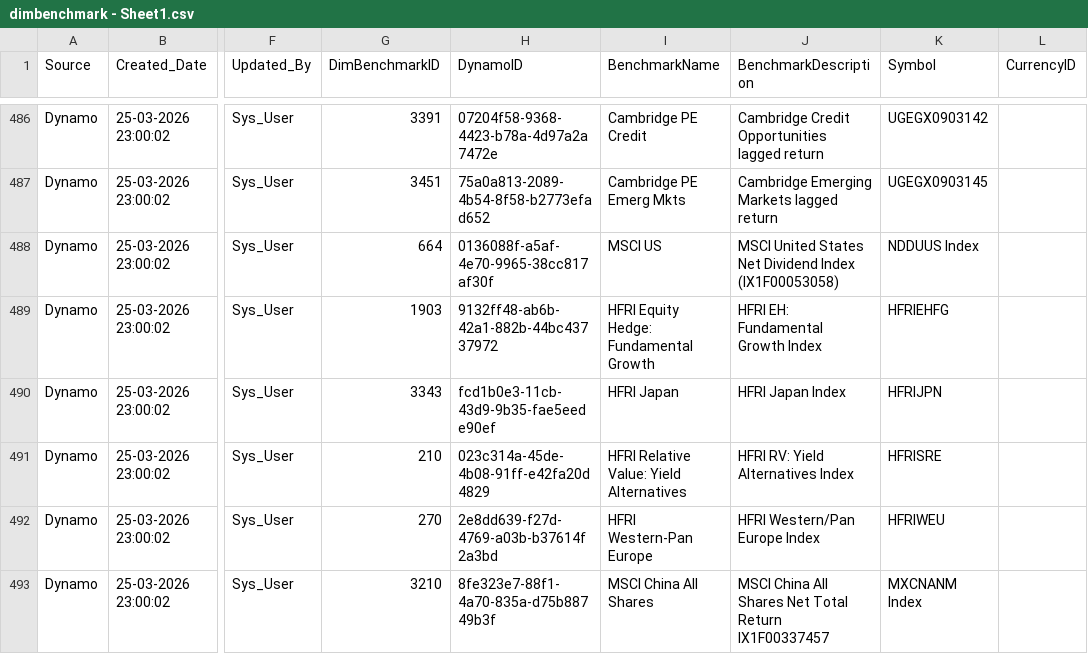
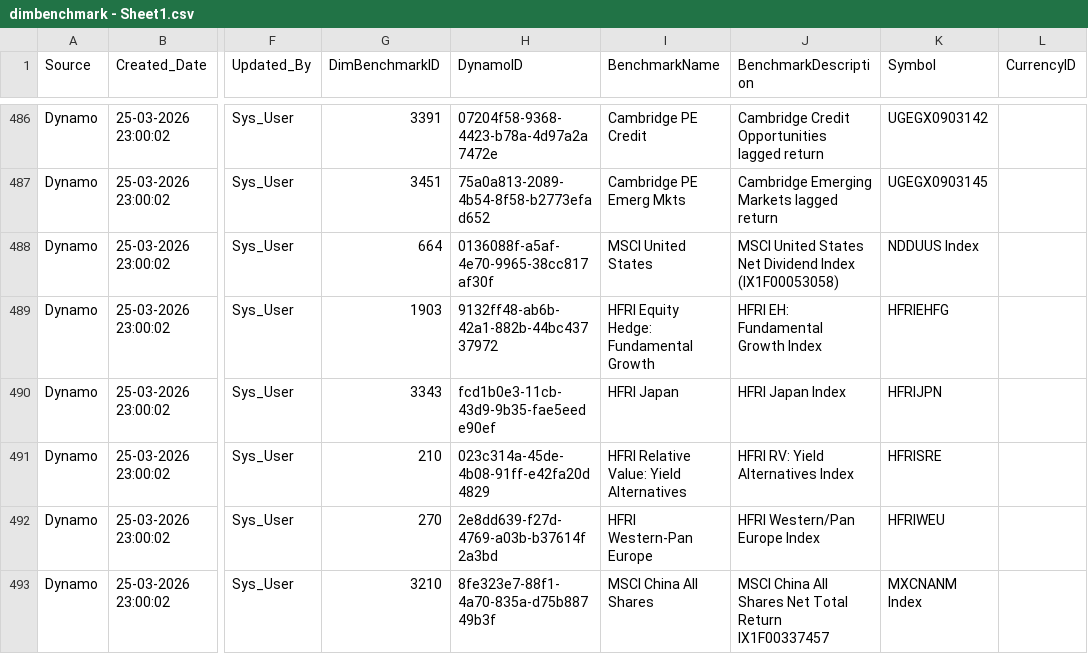
Before and after one commit to balajiselvam-code/Monthly_Snapshot_POC, a CSV file: dimbenchmark - Sheet1.csv, drawn as a sheet; only a part is shown, gaps mark what is left out; the diff names each change by its address in the sheet, - before the commit and + after, or states it on an @@ line.

Commit message:
BenchmarkID 664data is changed
MSCI US to MSCI united states

```diff
--- a/dimbenchmark - Sheet1.csv
+++ b/dimbenchmark - Sheet1.csv
-I488 (BenchmarkName): MSCI US
+I488 (BenchmarkName): MSCI United States
```
